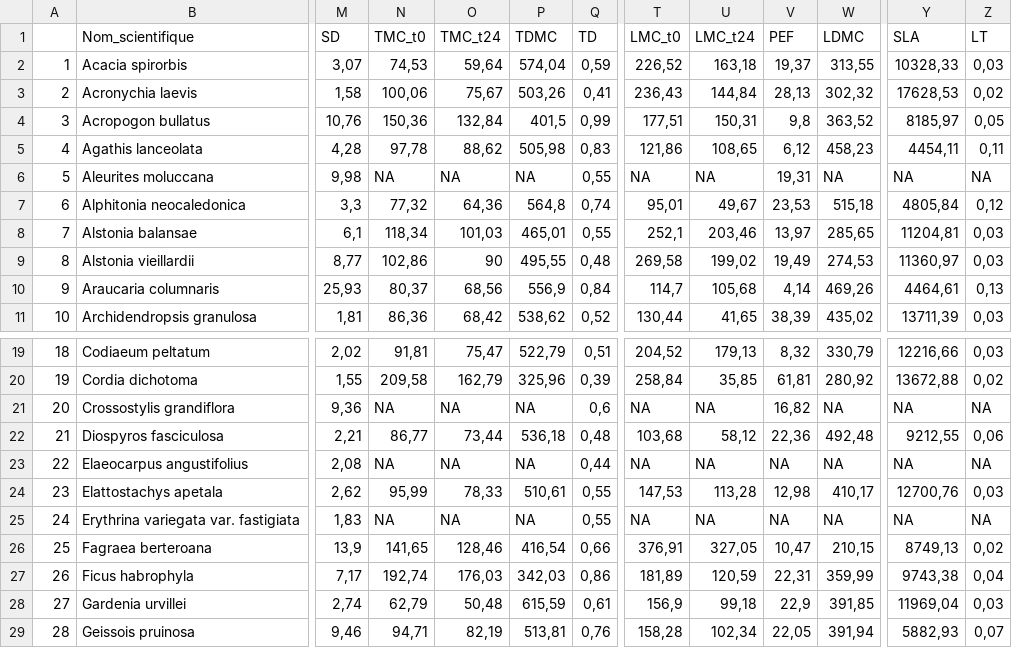
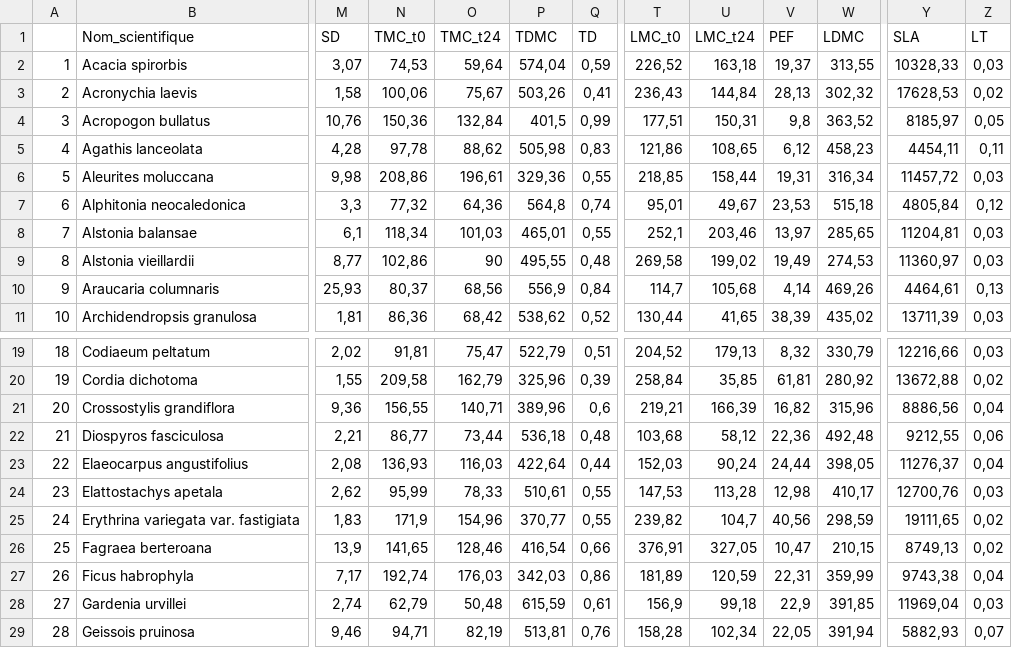
Before and after one commit to Vaea-lef/Stage_inflammabilit-, a CSV file: Data/BDD_moy_esp.csv, drawn as a sheet; only a part is shown, gaps mark what is left out; the diff covers the shown part only; the diff names each change by its address in the sheet, - before the commit and + after, or states it on an @@ line.

```diff
--- a/Data/BDD_moy_esp.csv
+++ b/Data/BDD_moy_esp.csv
-N6 (TMC_t0): NA
+N6 (TMC_t0): 208,86
-O6 (TMC_t24): NA
+O6 (TMC_t24): 196,61
-P6 (TDMC): NA
+P6 (TDMC): 329,36
-T6 (LMC_t0): NA
+T6 (LMC_t0): 218,85
-U6 (LMC_t24): NA
+U6 (LMC_t24): 158,44
-W6 (LDMC): NA
+W6 (LDMC): 316,34
-Y6 (SLA): NA
+Y6 (SLA): 11457,72
-Z6 (LT): NA
+Z6 (LT): 0,03
-N21 (TMC_t0): NA
+N21 (TMC_t0): 156,55
-O21 (TMC_t24): NA
+O21 (TMC_t24): 140,71
-P21 (TDMC): NA
+P21 (TDMC): 389,96
-T21 (LMC_t0): NA
+T21 (LMC_t0): 219,21
-U21 (LMC_t24): NA
+U21 (LMC_t24): 166,39
-W21 (LDMC): NA
+W21 (LDMC): 315,96
-Y21 (SLA): NA
+Y21 (SLA): 8886,56
-Z21 (LT): NA
+Z21 (LT): 0,04
-N23 (TMC_t0): NA
+N23 (TMC_t0): 136,93
-O23 (TMC_t24): NA
+O23 (TMC_t24): 116,03
-P23 (TDMC): NA
+P23 (TDMC): 422,64
-T23 (LMC_t0): NA
+T23 (LMC_t0): 152,03
-U23 (LMC_t24): NA
+U23 (LMC_t24): 90,24
-V23 (PEF): NA
+V23 (PEF): 24,44
-W23 (LDMC): NA
+W23 (LDMC): 398,05
-Y23 (SLA): NA
+Y23 (SLA): 11276,37
-Z23 (LT): NA
+Z23 (LT): 0,04
-N25 (TMC_t0): NA
+N25 (TMC_t0): 171,9
-O25 (TMC_t24): NA
+O25 (TMC_t24): 154,96
-P25 (TDMC): NA
+P25 (TDMC): 370,77
-T25 (LMC_t0): NA
+T25 (LMC_t0): 239,82
-U25 (LMC_t24): NA
+U25 (LMC_t24): 104,7
-V25 (PEF): NA
+V25 (PEF): 40,56
-W25 (LDMC): NA
+W25 (LDMC): 298,59
-Y25 (SLA): NA
+Y25 (SLA): 19111,65
-Z25 (LT): NA
+Z25 (LT): 0,02
```
Also changed, not shown: 37 edited cells elsewhere in this file, Data/BDD_moy_ech.csv, Data/BDD_sd_ech.csv, 5 other files.
